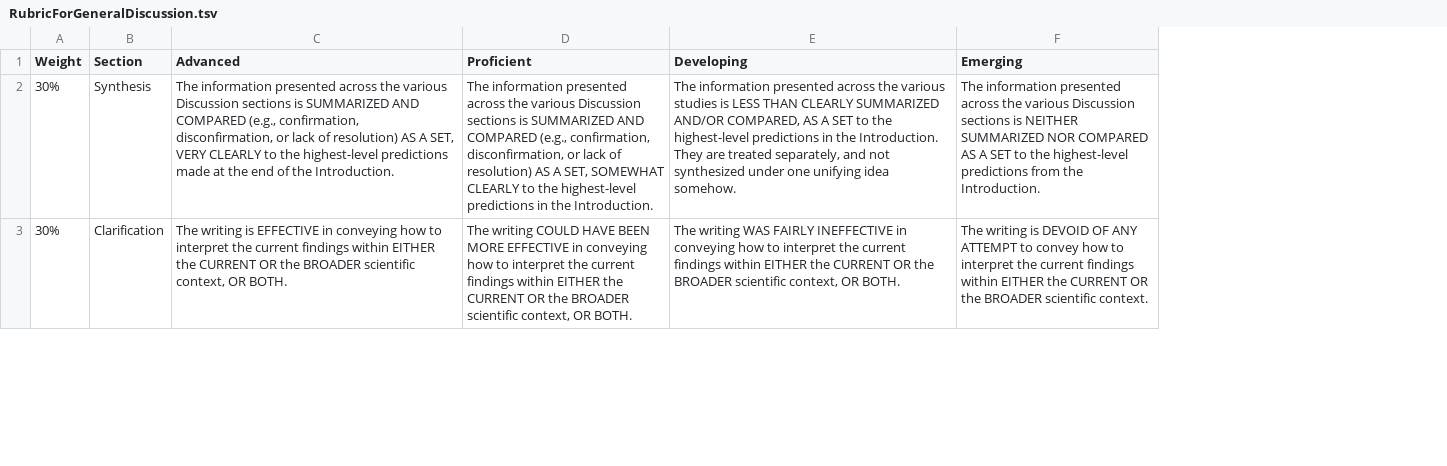
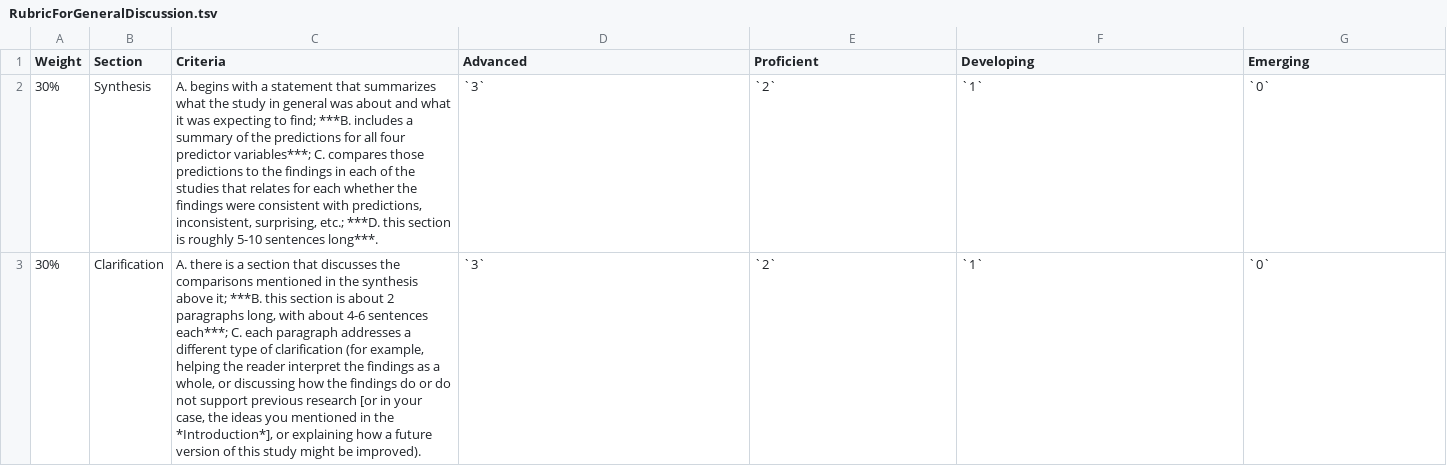
Before and after one commit to patrickabolger/ElemStatsLabManual, a TSV file: OtherResources/RubricForGeneralDiscussion.tsv, drawn as a sheet; only a part is shown; addresses are those after the commit; the diff covers the shown part only; the diff names each change by its address in the sheet, - before the commit and + after, or states it on an @@ line.

Commit message:
New General Discussion Rubric

```diff
--- a/OtherResources/RubricForGeneralDiscussion.tsv
+++ b/OtherResources/RubricForGeneralDiscussion.tsv
+column C (Criteria), rows 2-3: A. begins with a statement that summarizes what the study in general was about and what it was expecting to find; ***B. includes a summary of the predictions for all four predictor variables***; C. compares those predictions to the findings in each of the studies that relates for each whether the findings were consistent with predictions, inconsistent, surprising, etc.; ***D. this section is roughly 5-10 sentences long***. | A. there is a section that discusses the comparisons mentioned in the synthesis above it; ***B. this section is about 2 paragraphs long, with about 4-6 sentences each***; C. each paragraph addresses a different type of clarification (for example, helping the reader interpret the findings as a whole, or discussing how the findings do or do not support previous research [or in your case, the ideas you mentioned in the *Introduction*], or explaining how a future version of this study might be improved).
-D2 (Advanced): The information presented across the various Discussion sections is SUMMARIZED AND COMPARED (e.g., confirmation, disconfirmation, or lack of resolution) AS A SET, VERY CLEARLY to the highest-level predictions made at the end of the Introduction.
+D2 (Advanced): `3`
-E2 (Proficient): The information presented across the various Discussion sections is SUMMARIZED AND COMPARED (e.g., confirmation, disconfirmation, or lack of resolution) AS A SET, SOMEWHAT CLEARLY to the highest-level predictions in the Introduction.
+E2 (Proficient): `2`
-F2 (Developing): The information presented across the various studies is LESS THAN CLEARLY SUMMARIZED AND/OR COMPARED, AS A SET to the highest-level predictions in the Introduction. They are treated separately, and not synthesized under one unifying idea somehow.
+F2 (Developing): `1`
-G2 (Emerging): The information presented across the various Discussion sections is NEITHER SUMMARIZED NOR COMPARED AS A SET to the highest-level predictions from the Introduction.
+G2 (Emerging): `0`
-D3 (Advanced): The writing is EFFECTIVE in conveying how to interpret the current findings within EITHER the CURRENT OR the BROADER scientific context, OR BOTH.
+D3 (Advanced): `3`
-E3 (Proficient): The writing COULD HAVE BEEN MORE EFFECTIVE in conveying how to interpret the current findings within EITHER the CURRENT OR the BROADER scientific context, OR BOTH.
+E3 (Proficient): `2`
-F3 (Developing): The writing WAS FAIRLY INEFFECTIVE in conveying how to interpret the current findings within EITHER the CURRENT OR the BROADER scientific context, OR BOTH.
+F3 (Developing): `1`
-G3 (Emerging): The writing is DEVOID OF ANY ATTEMPT to convey how to interpret the current findings within EITHER the CURRENT OR the BROADER scientific context.
+G3 (Emerging): `0`
```
Also changed, not shown: 8 edited cells elsewhere in this file, 11 other files.
